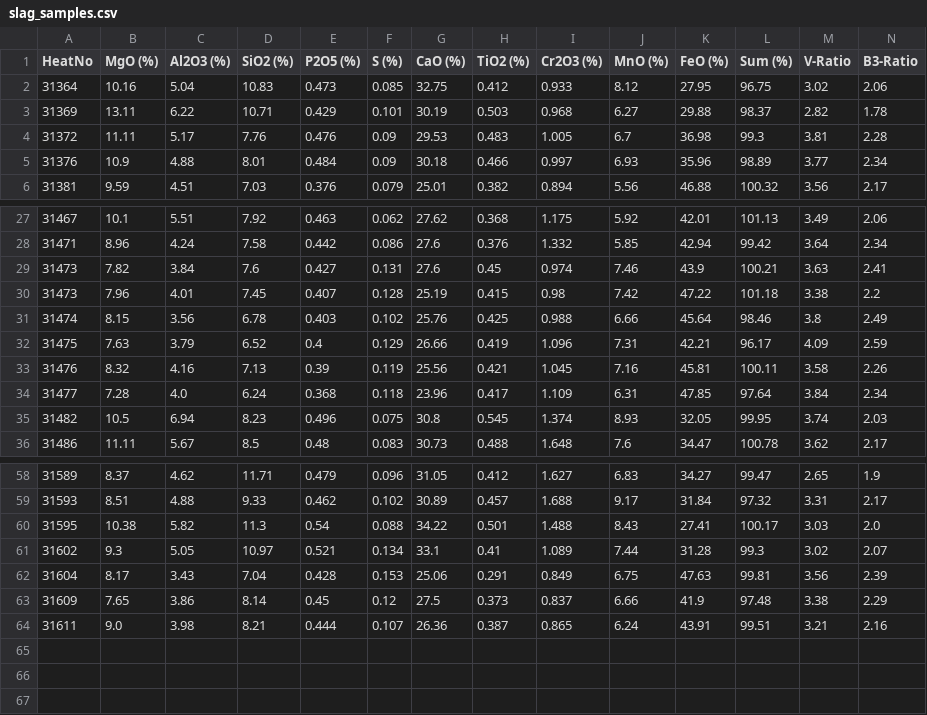
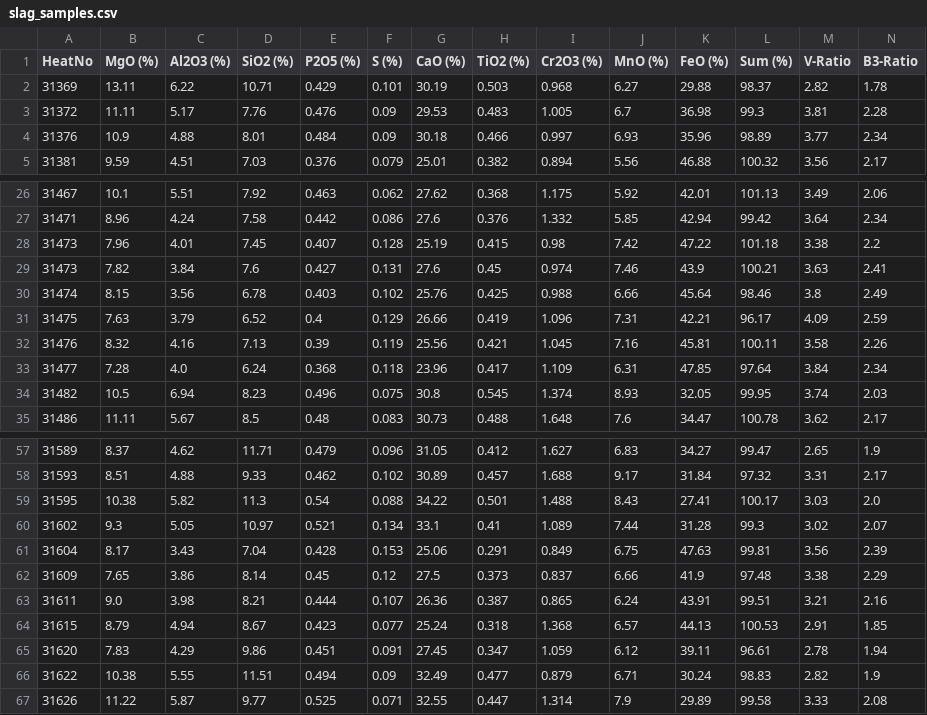
Before and after one commit to sergiomendozav/meltshop, a CSV file: slag_samples.csv, drawn as a sheet; only a part is shown, gaps mark what is left out; removed rows and columns are numbered as before the commit, all else as after; rows hold the shown columns only; the diff names each change by its address in the sheet, - before the commit and + after, or states it on an @@ line.

```diff
--- a/slag_samples.csv
+++ b/slag_samples.csv
-row 2: 31364 | 10.16 | 5.04 | 10.83 | 0.473 | 0.085 | 32.75 | 0.412 | 0.933 | 8.12 | 27.95 | 96.75 | 3.02 | 2.06
@@ row 30 moved to row 28: 31473 @@
+row 64: 31615 | 8.79 | 4.94 | 8.67 | 0.423 | 0.077 | 25.24 | 0.318 | 1.368 | 6.57 | 44.13 | 100.53 | 2.91 | 1.85
+row 65: 31620 | 7.83 | 4.29 | 9.86 | 0.451 | 0.091 | 27.45 | 0.347 | 1.059 | 6.12 | 39.11 | 96.61 | 2.78 | 1.94
+row 66: 31622 | 10.38 | 5.55 | 11.51 | 0.494 | 0.09 | 32.49 | 0.477 | 0.879 | 6.71 | 30.24 | 98.83 | 2.82 | 1.9
+row 67: 31626 | 11.22 | 5.87 | 9.77 | 0.525 | 0.071 | 32.55 | 0.447 | 1.314 | 7.9 | 29.89 | 99.58 | 3.33 | 2.08
```
Also changed, not shown: 2 other files.
